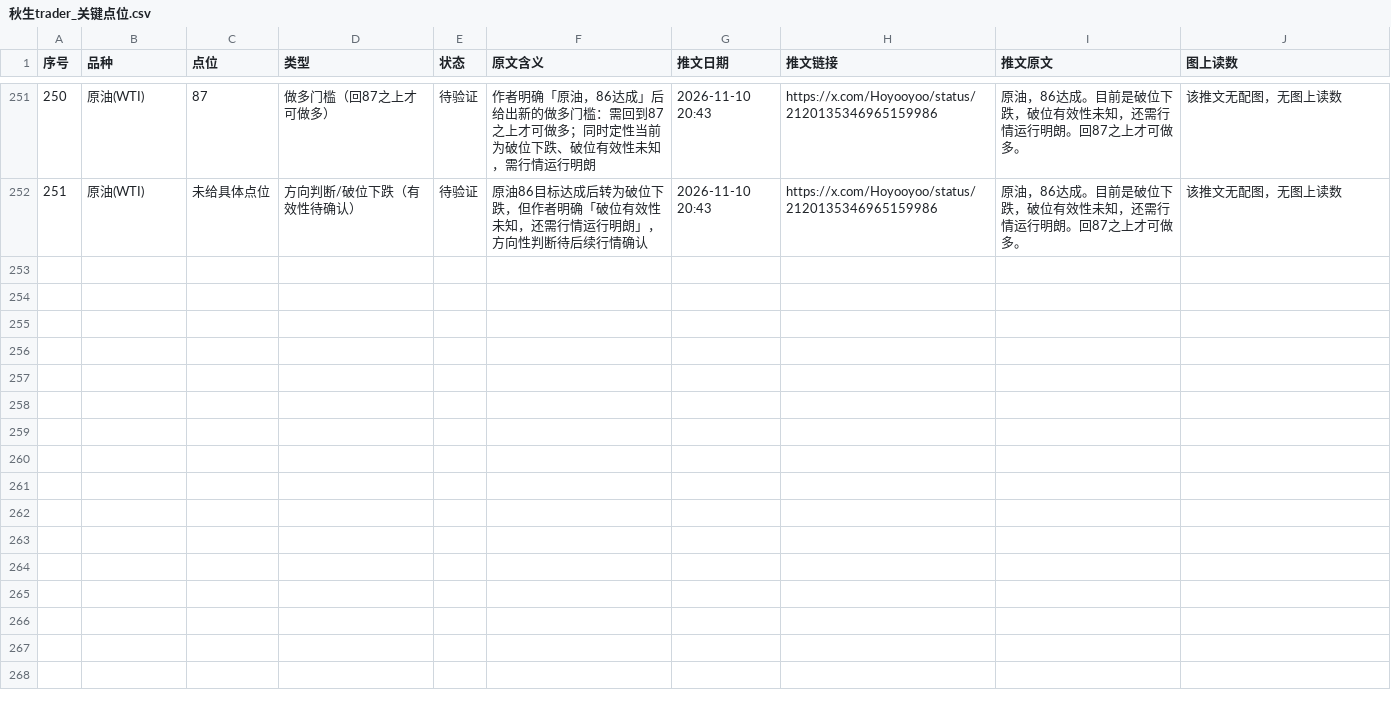
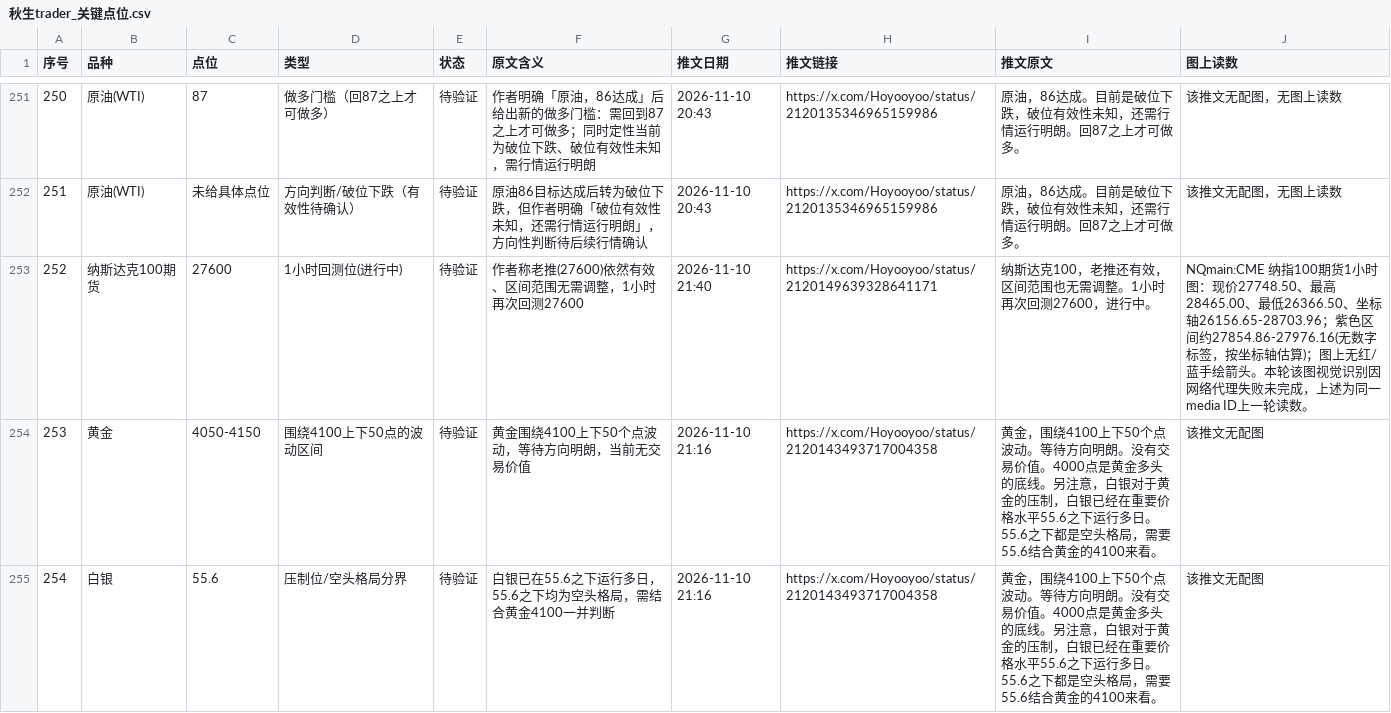
Before and after one commit to jianzhishuai/qiusheng-levels, a CSV file: 秋生trader_关键点位.csv, drawn as a sheet; only a part is shown, gaps mark what is left out; the diff covers the shown part only.

Commit message:
Update 秋生trader_关键点位.csv

```diff
--- a/秋生trader_关键点位.csv
+++ b/秋生trader_关键点位.csv
@@ -395 +395,4 @@
 "251","原油(WTI)","未给具体点位","方向判断/破位下跌（有效性待确认）","待验证","原油86目标达成后转为破位下跌，但作者明确「破位有效性未知，还需行情运行明朗」，方向性判断待后续行情确认","2026-11-10 20:43","https://x.com/Hoyooyoo/status/2120135346965159986","原油，86达成。目前是破位下跌，破位有效性未知，还需行情运行明朗。回87之上才可做多。","该推文无配图，无图上读数"
+"252","纳斯达克100期货","27600","1小时回测位(进行中)","待验证","作者称老推(27600)依然有效、区间范围无需调整，1小时再次回测27600","2026-11-10 21:40","https://x.com/Hoyooyoo/status/2120149639328641171","纳斯达克100，老推还有效，区间范围也无需调整。1小时再次回测27600，进行中。","NQmain:CME 纳指100期货1小时图：现价27748.50、最高28465.00、最低26366.50、坐标轴26156.65-28703.96；紫色区间约27854.86-27976.16(无数字标签，按坐标轴估算)；图上无红/蓝手绘箭头。本轮该图视觉识别因网络代理失败未完成，上述为同一media ID上一轮读数。"
+"253","黄金","4050-4150","围绕4100上下50点的波动区间","待验证","黄金围绕4100上下50个点波动，等待方向明朗，当前无交易价值","2026-11-10 21:16","https://x.com/Hoyooyoo/status/2120143493717004358","黄金，围绕4100上下50个点波动。等待方向明朗。没有交易价值。4000点是黄金多头的底线。另注意，白银对于黄金的压制，白银已经在重要价格水平55.6之下运行多日。55.6之下都是空头格局，需要55.6结合黄金的4100来看。","该推文无配图"
+"254","白银","55.6","压制位/空头格局分界","待验证","白银已在55.6之下运行多日，55.6之下均为空头格局，需结合黄金4100一并判断","2026-11-10 21:16","https://x.com/Hoyooyoo/status/2120143493717004358","黄金，围绕4100上下50个点波动。等待方向明朗。没有交易价值。4000点是黄金多头的底线。另注意，白银对于黄金的压制，白银已经在重要价格水平55.6之下运行多日。55.6之下都是空头格局，需要55.6结合黄金的4100来看。","该推文无配图"
```
Also changed, not shown: 2 added rows elsewhere in this file.
